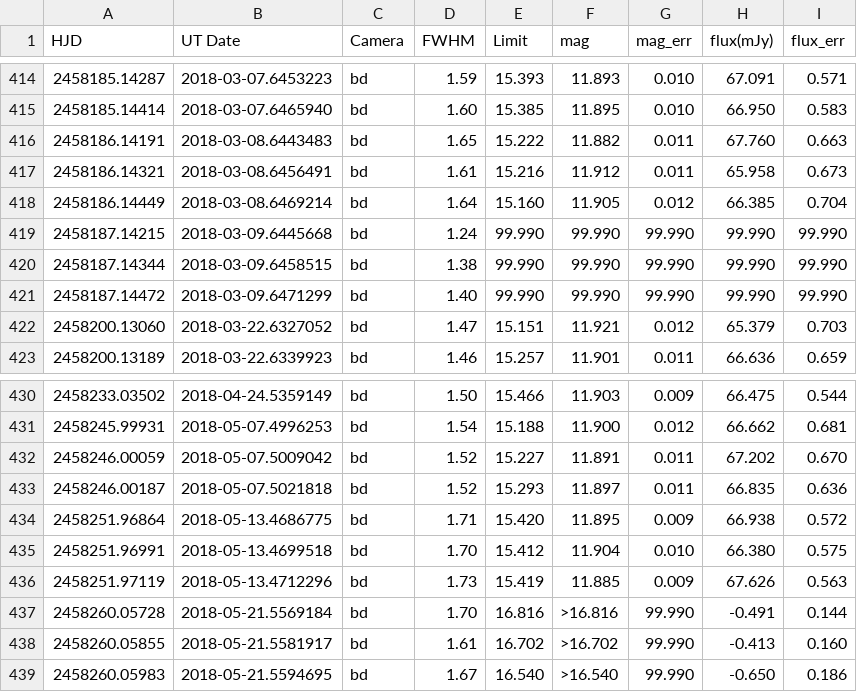
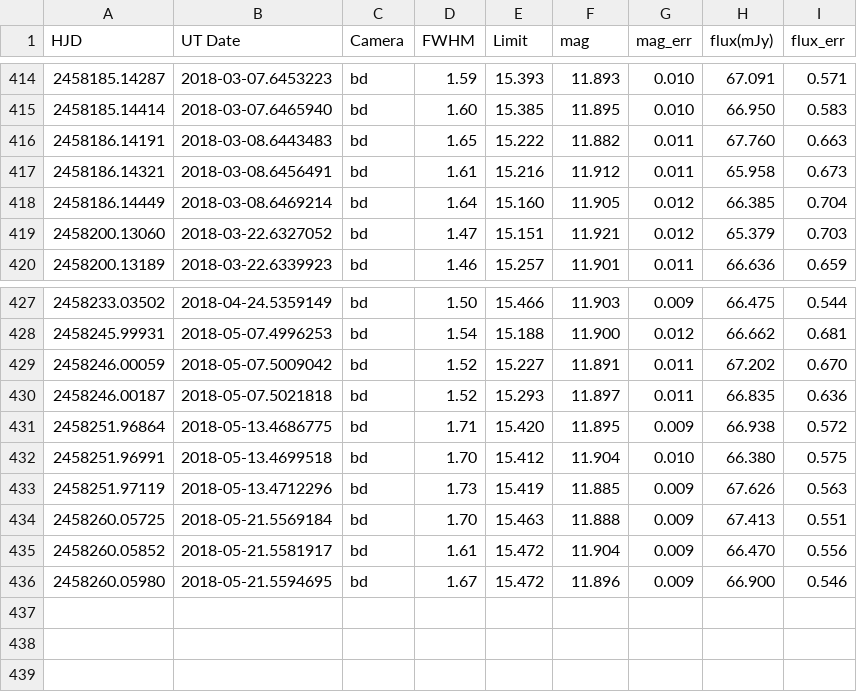
Before and after one commit to pdcarr/Boyajians_R, a CSV file: data/ASASSN_latest.csv, drawn as a sheet; only a part is shown, gaps mark what is left out.

Commit message:
corrected ASASSN data update 22May18

```diff
--- a/data/ASASSN_latest.csv
+++ b/data/ASASSN_latest.csv
@@ -418,5 +418,2 @@ HJD,UT Date,Camera,FWHM,Limit,mag,mag_err,flux(mJy),flux_err
 2458186.14449,2018-03-08.6469214,bd,1.64,15.160,11.905,0.012,66.385,0.704
-2458187.14215,2018-03-09.6445668,bd,1.24,99.990,99.990,99.990,99.990,99.990
-2458187.14344,2018-03-09.6458515,bd,1.38,99.990,99.990,99.990,99.990,99.990
-2458187.14472,2018-03-09.6471299,bd,1.40,99.990,99.990,99.990,99.990,99.990
 2458200.13060,2018-03-22.6327052,bd,1.47,15.151,11.921,0.012,65.379,0.703
@@ -436,4 +433,4 @@ HJD,UT Date,Camera,FWHM,Limit,mag,mag_err,flux(mJy),flux_err
 2458251.97119,2018-05-13.4712296,bd,1.73,15.419,11.885,0.009,67.626,0.563
-2458260.05728,2018-05-21.5569184,bd,1.70,16.816,>16.816,99.990,-0.491,0.144
-2458260.05855,2018-05-21.5581917,bd,1.61,16.702,>16.702,99.990,-0.413,0.160
-2458260.05983,2018-05-21.5594695,bd,1.67,16.540,>16.540,99.990,-0.650,0.186
+2458260.05725,2018-05-21.5569184,bd,1.70,15.463,11.888,0.009,67.413,0.551
+2458260.05852,2018-05-21.5581917,bd,1.61,15.472,11.904,0.009,66.470,0.556
+2458260.05980,2018-05-21.5594695,bd,1.67,15.472,11.896,0.009,66.900,0.546
```
